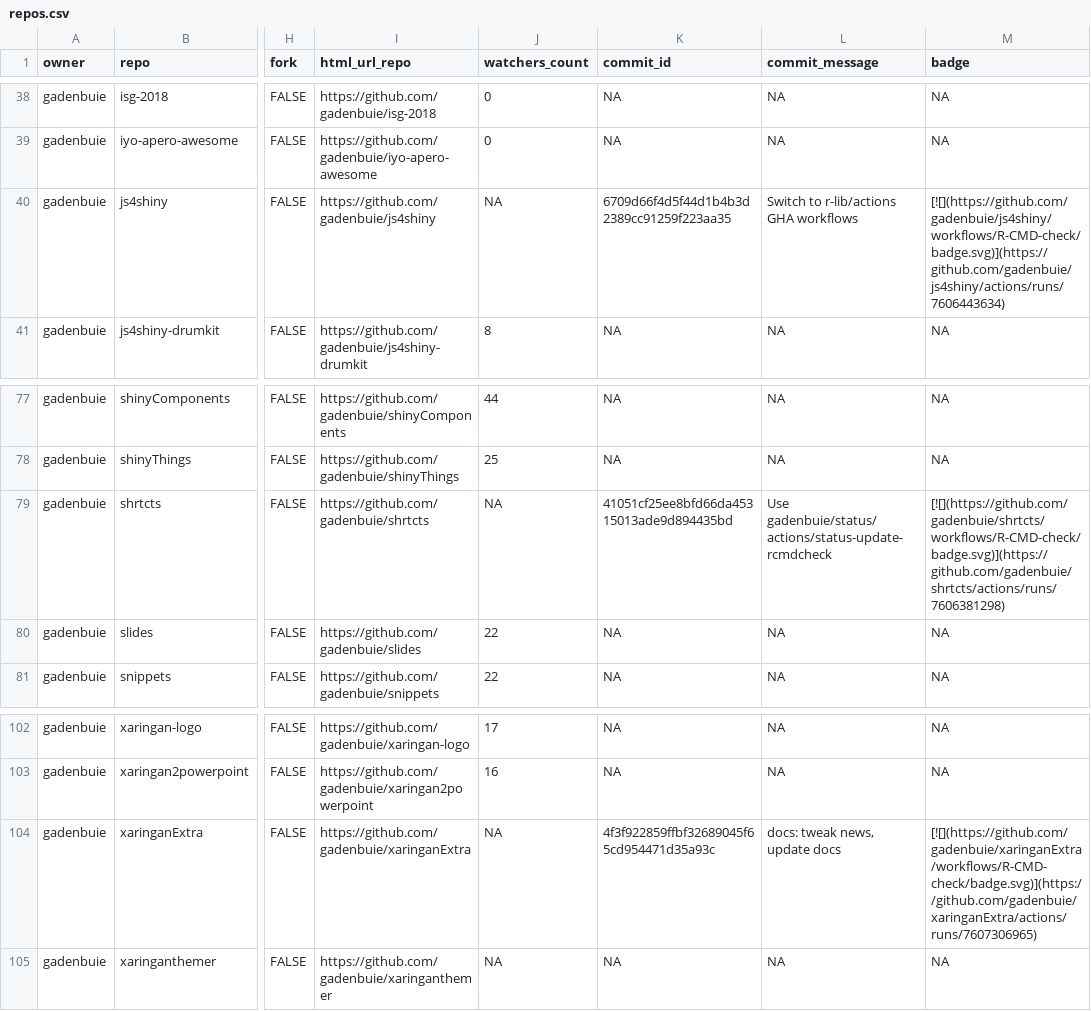
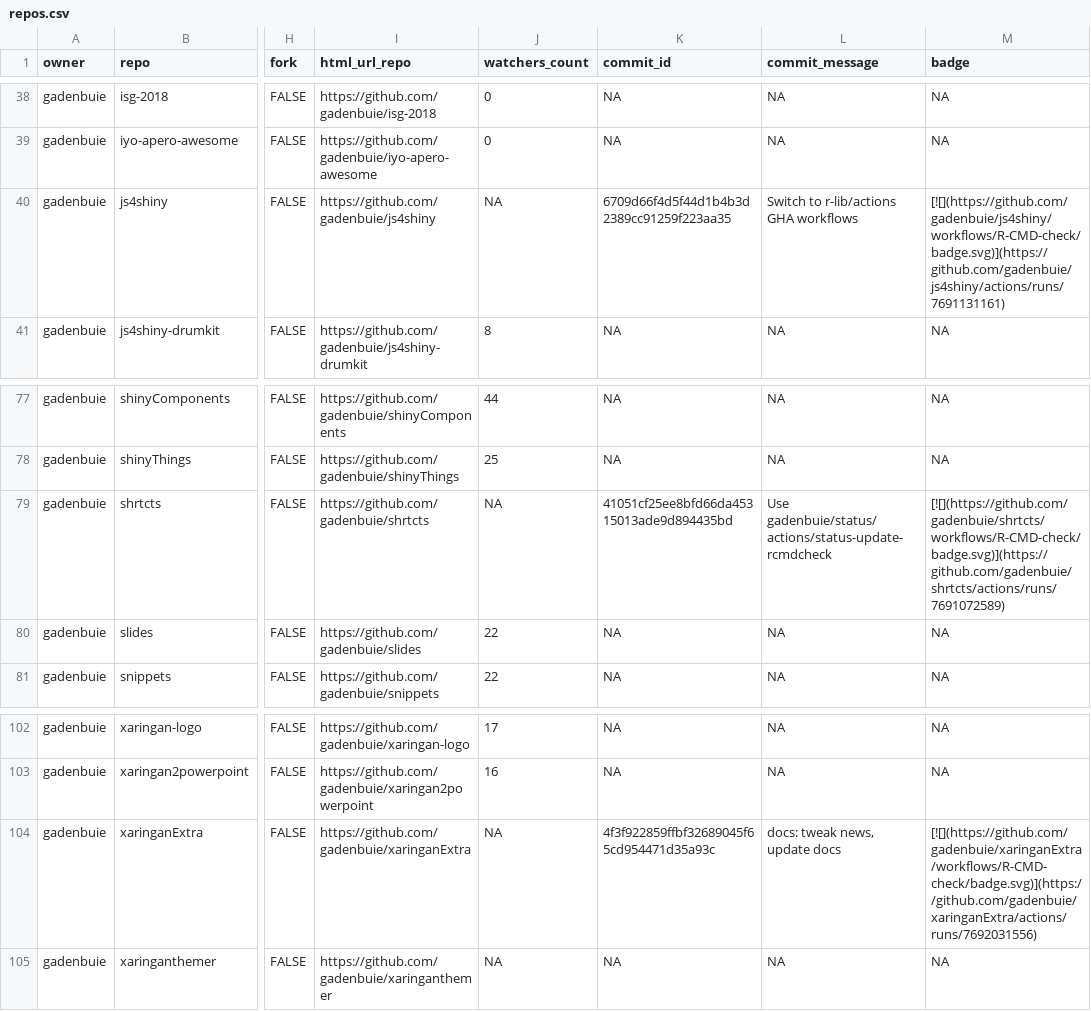
Before and after one commit to jimbrig/status, a CSV file: repos.csv, drawn as a sheet; only a part is shown, gaps mark what is left out; the diff covers the shown part only; the diff names each change by its address in the sheet, - before the commit and + after, or states it on an @@ line.

```diff
--- a/repos.csv
+++ b/repos.csv
-M40 (badge): [![](https://github.com/gadenbuie/js4shiny/workflows/R-CMD-check/badge.svg)](https://github.com/gadenbuie/js4shiny/actions/runs/7606443634)
+M40 (badge): [![](https://github.com/gadenbuie/js4shiny/workflows/R-CMD-check/badge.svg)](https://github.com/gadenbuie/js4shiny/actions/runs/7691131161)
-M79 (badge): [![](https://github.com/gadenbuie/shrtcts/workflows/R-CMD-check/badge.svg)](https://github.com/gadenbuie/shrtcts/actions/runs/7606381298)
+M79 (badge): [![](https://github.com/gadenbuie/shrtcts/workflows/R-CMD-check/badge.svg)](https://github.com/gadenbuie/shrtcts/actions/runs/7691072589)
-M104 (badge): [![](https://github.com/gadenbuie/xaringanExtra/workflows/R-CMD-check/badge.svg)](https://github.com/gadenbuie/xaringanExtra/actions/runs/7607306965)
+M104 (badge): [![](https://github.com/gadenbuie/xaringanExtra/workflows/R-CMD-check/badge.svg)](https://github.com/gadenbuie/xaringanExtra/actions/runs/7692031556)
```
Also changed, not shown: 15 edited cells elsewhere in this file, 2 other files.
